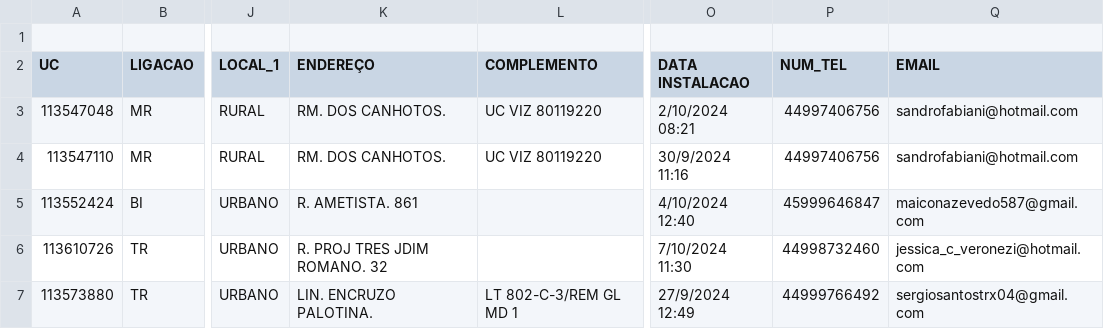
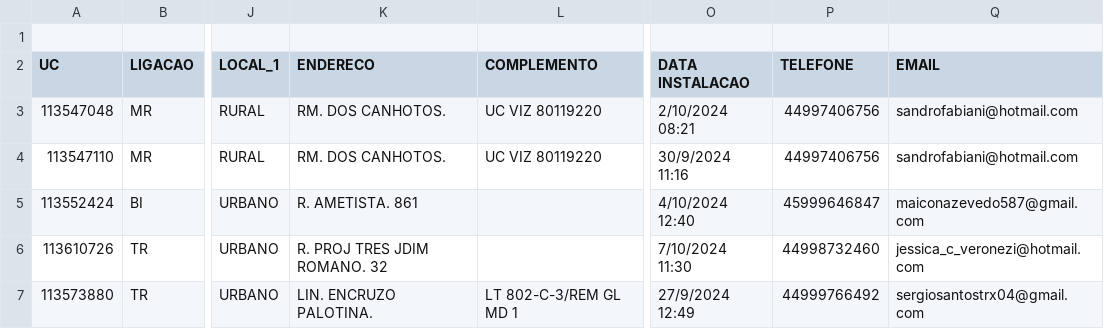
Before and after one commit to jaoCorreia/Csv-DBI, a CSV file: inserir-uc.csv, drawn as a sheet; only a part is shown, gaps mark what is left out; the diff names each change by its address in the sheet, - before the commit and + after, or states it on an @@ line.

```diff
--- a/inserir-uc.csv
+++ b/inserir-uc.csv
-K2: ENDEREÇO
+K2: ENDERECO
-P2: NUM_TEL
+P2: TELEFONE
```
Also changed, not shown: 1 other file.
